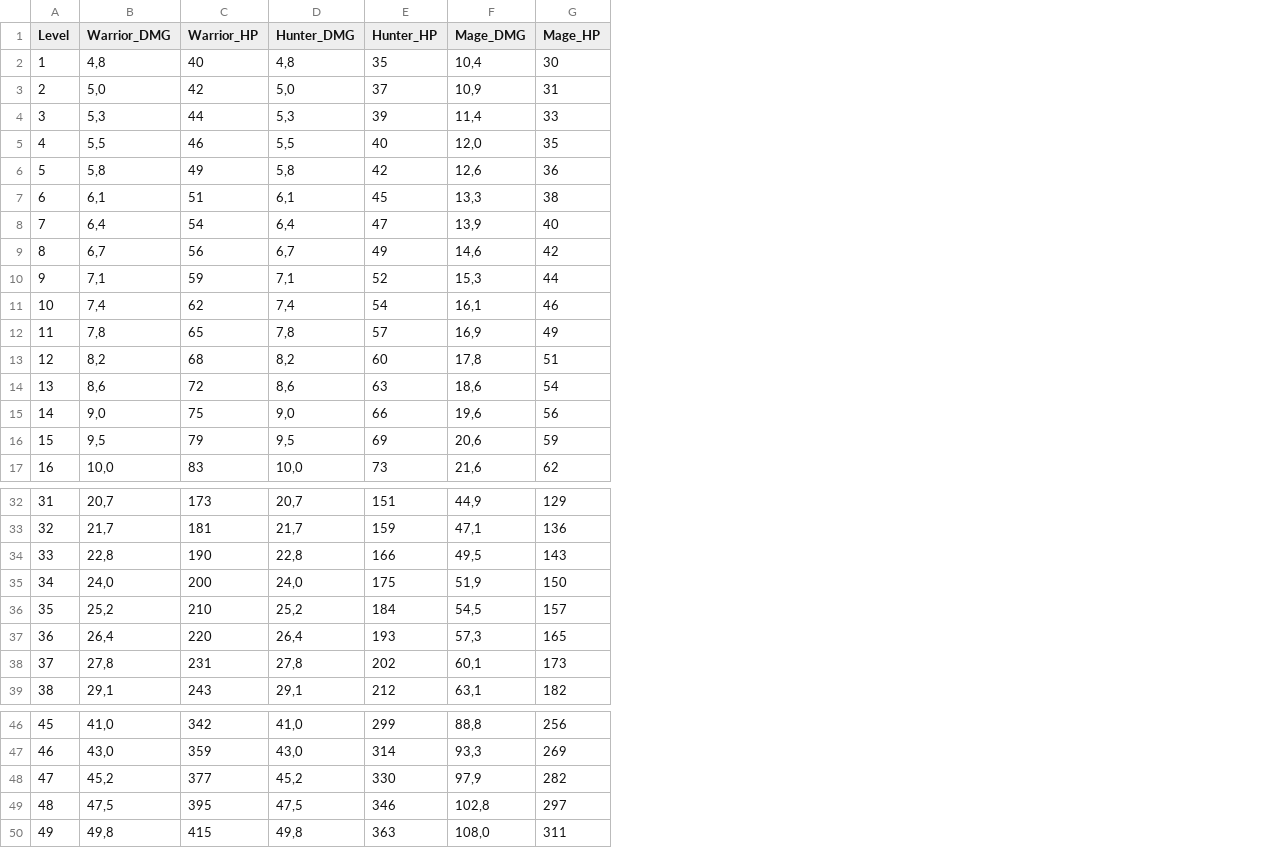
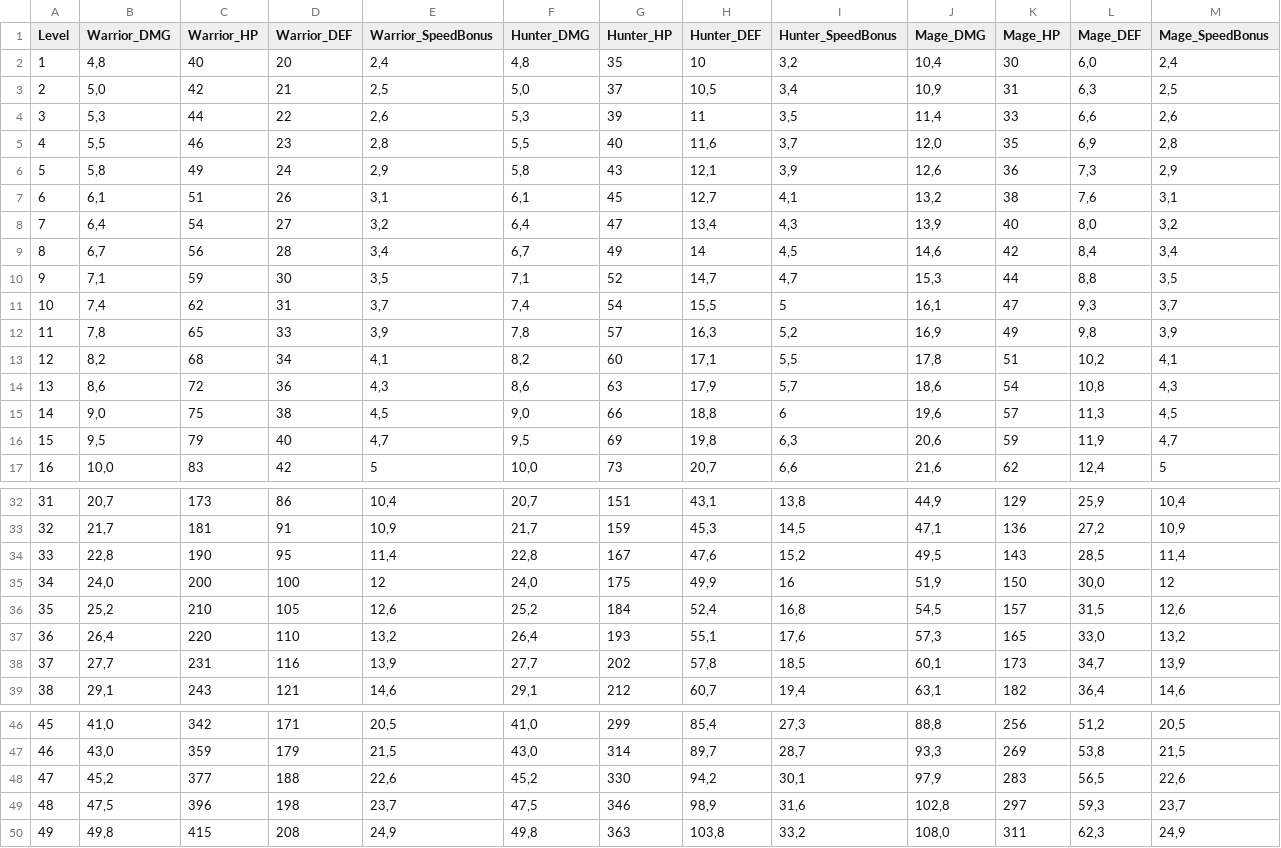
Before and after one commit to DarkDragonEDC/eternalidle, a CSV file: server/proficiency_rebalance.csv, drawn as a sheet; only a part is shown, gaps mark what is left out; addresses are those after the commit; the diff covers the shown part only; the diff names each change by its address in the sheet, - before the commit and + after, or states it on an @@ line.

Commit message:
Overhaul: Attack Speed formula (multiplier), UI sync, and Absolute Proficiency Refresh

```diff
--- a/server/proficiency_rebalance.csv
+++ b/server/proficiency_rebalance.csv
+column D (Warrior_DEF), rows 2-17: 20 | 21 | 22 | 23 | 24 | 26 | 27 | 28 | 30 | 31 | 33 | 34 | 36 | 38 | 40 | 42; rows 32-39: 86 | 91 | 95 | 100 | 105 | 110 | 116 | 121; rows 46-50: 171 | 179 | 188 | 198 | 208
+column E (Warrior_SpeedBonus), rows 2-17: 2,4 | 2,5 | 2,6 | 2,8 | 2,9 | 3,1 | 3,2 | 3,4 | 3,5 | 3,7 | 3,9 | 4,1 | 4,3 | 4,5 | 4,7 | 5; rows 32-39: 10,4 | 10,9 | 11,4 | 12 | 12,6 | 13,2 | 13,9 | 14,6; rows 46-50: 20,5 | 21,5 | 22,6 | 23,7 | 24,9
+column H (Hunter_DEF), rows 2-17: 10 | 10,5 | 11 | 11,6 | 12,1 | 12,7 | 13,4 | 14 | 14,7 | 15,5 | 16,3 | 17,1 | 17,9 | 18,8 | 19,8 | 20,7; rows 32-39: 43,1 | 45,3 | 47,6 | 49,9 | 52,4 | 55,1 | 57,8 | 60,7; rows 46-50: 85,4 | 89,7 | 94,2 | 98,9 | 103,8
+column I (Hunter_SpeedBonus), rows 2-17: 3,2 | 3,4 | 3,5 | 3,7 | 3,9 | 4,1 | 4,3 | 4,5 | 4,7 | 5 | 5,2 | 5,5 | 5,7 | 6 | 6,3 | 6,6; rows 32-39: 13,8 | 14,5 | 15,2 | 16 | 16,8 | 17,6 | 18,5 | 19,4; rows 46-50: 27,3 | 28,7 | 30,1 | 31,6 | 33,2
+column L (Mage_DEF), rows 2-17: 6,0 | 6,3 | 6,6 | 6,9 | 7,3 | 7,6 | 8,0 | 8,4 | 8,8 | 9,3 | 9,8 | 10,2 | 10,8 | 11,3 | 11,9 | 12,4; rows 32-39: 25,9 | 27,2 | 28,5 | 30,0 | 31,5 | 33,0 | 34,7 | 36,4; rows 46-50: 51,2 | 53,8 | 56,5 | 59,3 | 62,3
+column M (Mage_SpeedBonus), rows 2-17: 2,4 | 2,5 | 2,6 | 2,8 | 2,9 | 3,1 | 3,2 | 3,4 | 3,5 | 3,7 | 3,9 | 4,1 | 4,3 | 4,5 | 4,7 | 5; rows 32-39: 10,4 | 10,9 | 11,4 | 12 | 12,6 | 13,2 | 13,9 | 14,6; rows 46-50: 20,5 | 21,5 | 22,6 | 23,7 | 24,9
-G6 (Hunter_HP): 42
+G6 (Hunter_HP): 43
-J7 (Mage_DMG): 13,3
+J7 (Mage_DMG): 13,2
-K11 (Mage_HP): 46
+K11 (Mage_HP): 47
-K15 (Mage_HP): 56
+K15 (Mage_HP): 57
-G34 (Hunter_HP): 166
+G34 (Hunter_HP): 167
-B38 (Warrior_DMG): 27,8
+B38 (Warrior_DMG): 27,7
-F38 (Hunter_DMG): 27,8
+F38 (Hunter_DMG): 27,7
-K48 (Mage_HP): 282
+K48 (Mage_HP): 283
-C49 (Warrior_HP): 395
+C49 (Warrior_HP): 396
```
Also changed, not shown: 9 edited cells elsewhere in this file, server/warrior_items.csv, 10 other files.
